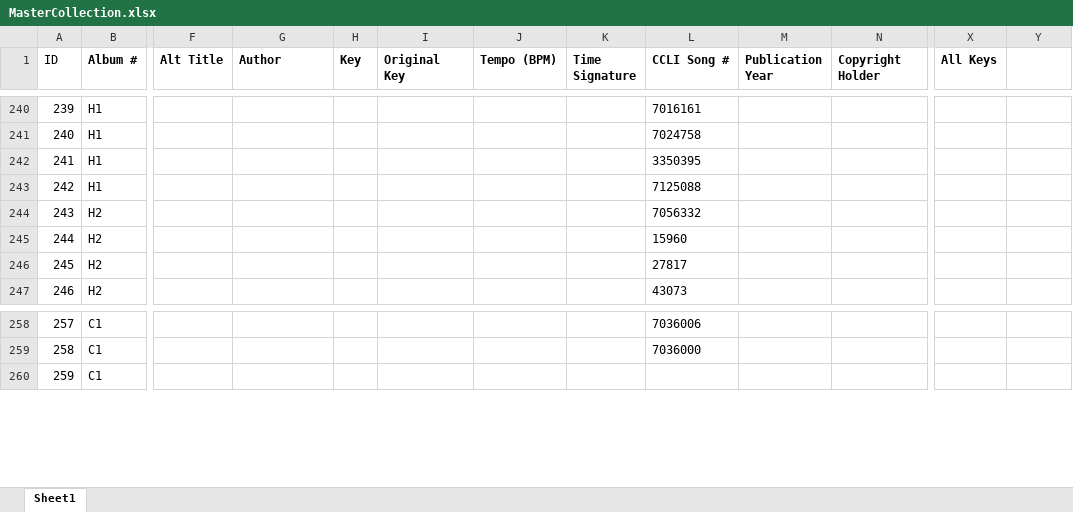
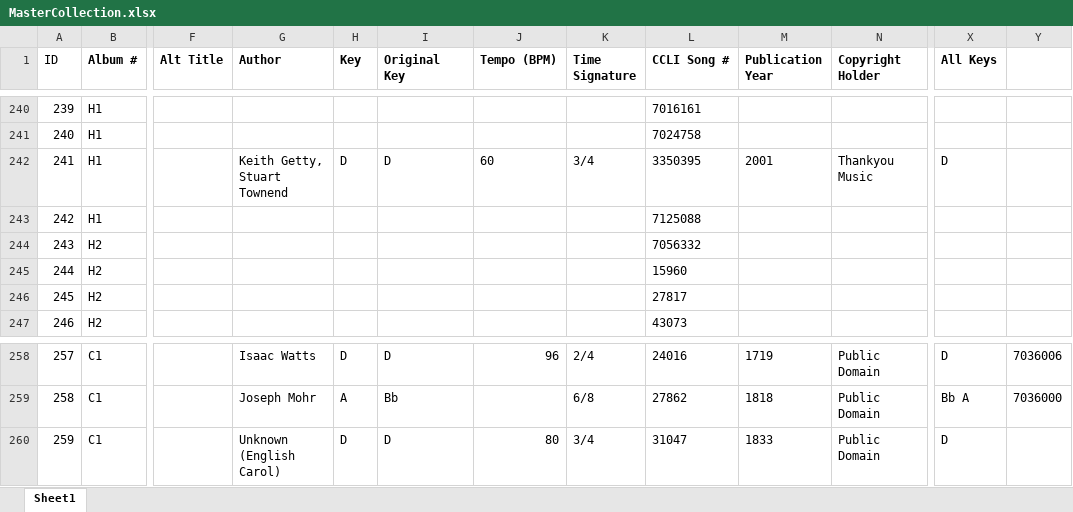
Before and after one commit to patrobic/PageOptimizerData, an Excel workbook: WorshipCreator.TestData/Source/Books/MasterCollection/MasterCollection.xlsx, sheet Sheet1, drawn as a sheet; only a part is shown, gaps mark what is left out; values as stored, in another font and other column widths than the file's, no borders; conditional formats not drawn; the diff covers the shown part only; the diff names each change by its address in the sheet, - before the commit and + after, or states it on an @@ line.

```diff
--- a/WorshipCreator.TestData/Source/Books/MasterCollection/MasterCollection.xlsx (sheet Sheet1)
+++ b/WorshipCreator.TestData/Source/Books/MasterCollection/MasterCollection.xlsx (sheet Sheet1)
-G242 (Author): (empty)
+G242 (Author): Keith Getty, Stuart Townend
-H242 (Key): (empty)
+H242 (Key): D
-I242 (Original Key): (empty)
+I242 (Original Key): D
-J242 (Tempo (BPM)): (empty)
+J242 (Tempo (BPM)): 60
-K242 (Time Signature): (empty)
+K242 (Time Signature): 3/4
-M242 (Publication Year): (empty)
+M242 (Publication Year): 2001
-N242 (Copyright Holder): (empty)
+N242 (Copyright Holder): Thankyou Music
-X242 (All Keys): (empty)
+X242 (All Keys): D
-G258 (Author): (empty)
+G258 (Author): Isaac Watts
-H258 (Key): (empty)
+H258 (Key): D
-I258 (Original Key): (empty)
+I258 (Original Key): D
-J258 (Tempo (BPM)): (empty)
+J258 (Tempo (BPM)): 96
-K258 (Time Signature): (empty)
+K258 (Time Signature): 2/4
-L258 (CCLI Song #): 7036006
+L258 (CCLI Song #): 24016
-M258 (Publication Year): (empty)
+M258 (Publication Year): 1719
-N258:N260 (Copyright Holder): (empty)
+N258:N260 (Copyright Holder): Public Domain
-X258 (All Keys): (empty)
+X258 (All Keys): D
-Y258: (empty)
+Y258: 7036006
-G259 (Author): (empty)
+G259 (Author): Joseph Mohr
-H259 (Key): (empty)
+H259 (Key): A
-I259 (Original Key): (empty)
+I259 (Original Key): Bb
-K259 (Time Signature): (empty)
+K259 (Time Signature): 6/8
-L259 (CCLI Song #): 7036000
+L259 (CCLI Song #): 27862
-M259 (Publication Year): (empty)
+M259 (Publication Year): 1818
-X259 (All Keys): (empty)
+X259 (All Keys): Bb A
-Y259: (empty)
+Y259: 7036000
-G260 (Author): (empty)
+G260 (Author): Unknown (English Carol)
-H260 (Key): (empty)
+H260 (Key): D
-I260 (Original Key): (empty)
+I260 (Original Key): D
-J260 (Tempo (BPM)): (empty)
+J260 (Tempo (BPM)): 80
-K260 (Time Signature): (empty)
+K260 (Time Signature): 3/4
-L260 (CCLI Song #): (empty)
+L260 (CCLI Song #): 31047
-M260 (Publication Year): (empty)
+M260 (Publication Year): 1833
-X260 (All Keys): (empty)
+X260 (All Keys): D
```
Also changed, not shown: 211 edited cells elsewhere in this sheet, WorshipCreator.TestData/Source/Books/ShaneAndShane/Shane & Shane (from website) V2.xlsx.
